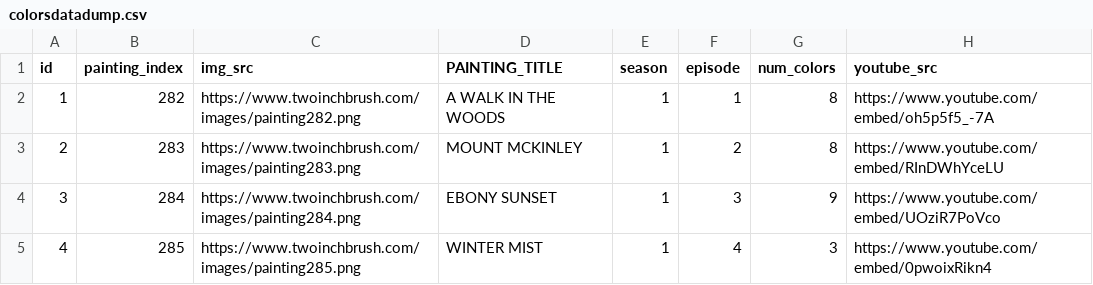
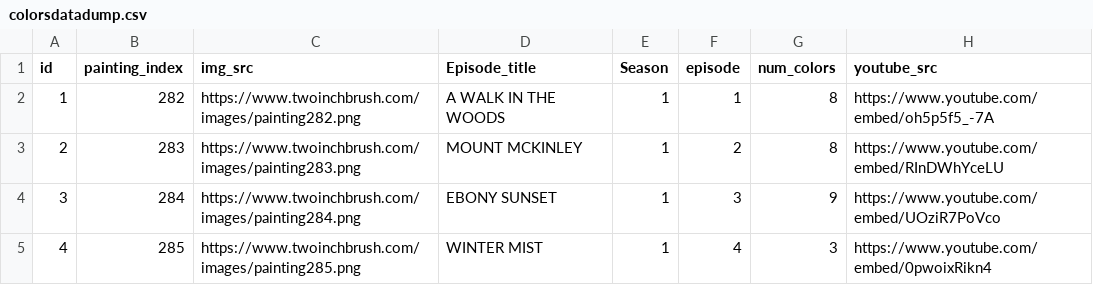
Before and after one commit to cpmoore0317/gallery_of_bob_ross, a CSV file: data/colorsdatadump.csv, drawn as a sheet; only a part is shown; the diff names each change by its address in the sheet, - before the commit and + after, or states it on an @@ line.

```diff
--- a/data/colorsdatadump.csv
+++ b/data/colorsdatadump.csv
-D1: PAINTING_TITLE
+D1: Episode_title
-E1: season
+E1: Season
```
Also changed, not shown: data/datadump.csv, 2 other files.
